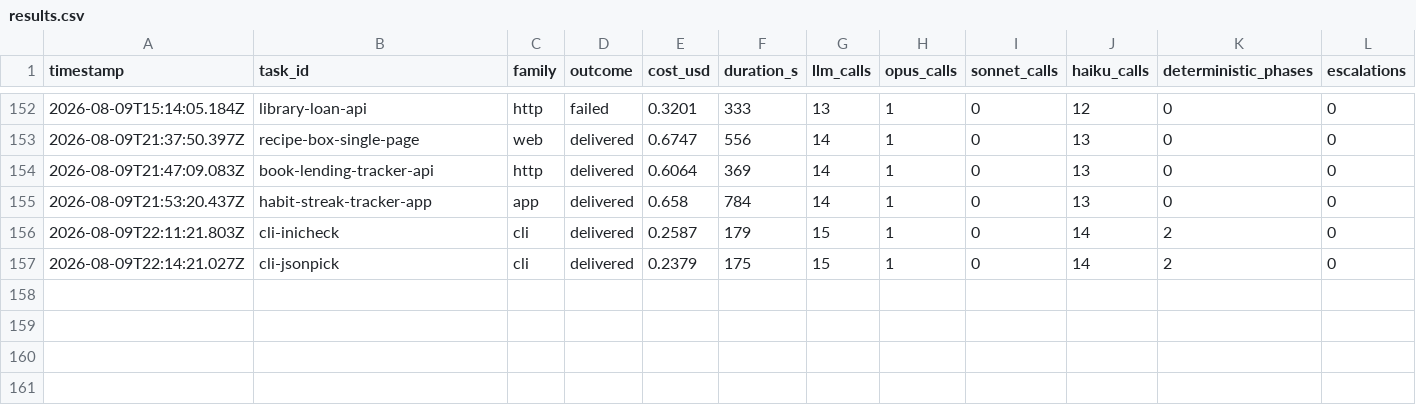
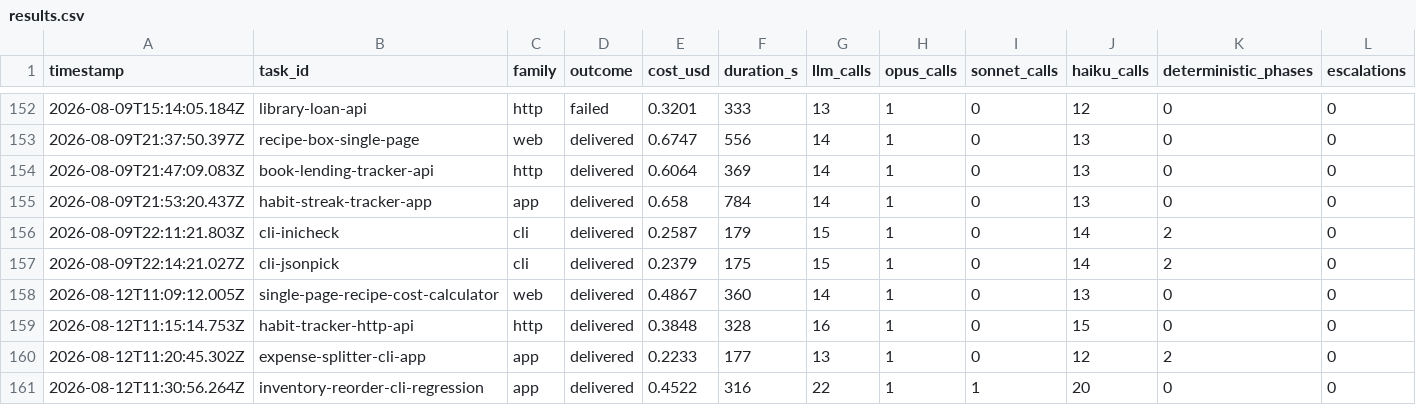
Before and after one commit to mgtf/atoma, a CSV file: burnin/results.csv, drawn as a sheet; only a part is shown, gaps mark what is left out; rows hold the shown columns only; the diff names each change by its address in the sheet, - before the commit and + after, or states it on an @@ line.

Commit message:
Require file targets in mutating plans
Prevent trusted read-only scripts from replacing implementation phases, and make compiled documentation scripts refuse generic launch tokens as product names.

```diff
--- a/burnin/results.csv
+++ b/burnin/results.csv
+row 158: 2026-08-12T11:09:12.005Z | single-page-recipe-cost-calculator | web | delivered | 0.4867 | 360 | 14 | 1 | 0 | 13 | 0 | 0
+row 159: 2026-08-12T11:15:14.753Z | habit-tracker-http-api | http | delivered | 0.3848 | 328 | 16 | 1 | 0 | 15 | 0 | 0
+row 160: 2026-08-12T11:20:45.302Z | expense-splitter-cli-app | app | delivered | 0.2233 | 177 | 13 | 1 | 0 | 12 | 2 | 0
+row 161: 2026-08-12T11:30:56.264Z | inventory-reorder-cli-regression | app | delivered | 0.4522 | 316 | 22 | 1 | 1 | 20 | 0 | 0
```
Also changed, not shown: 12 other files.
